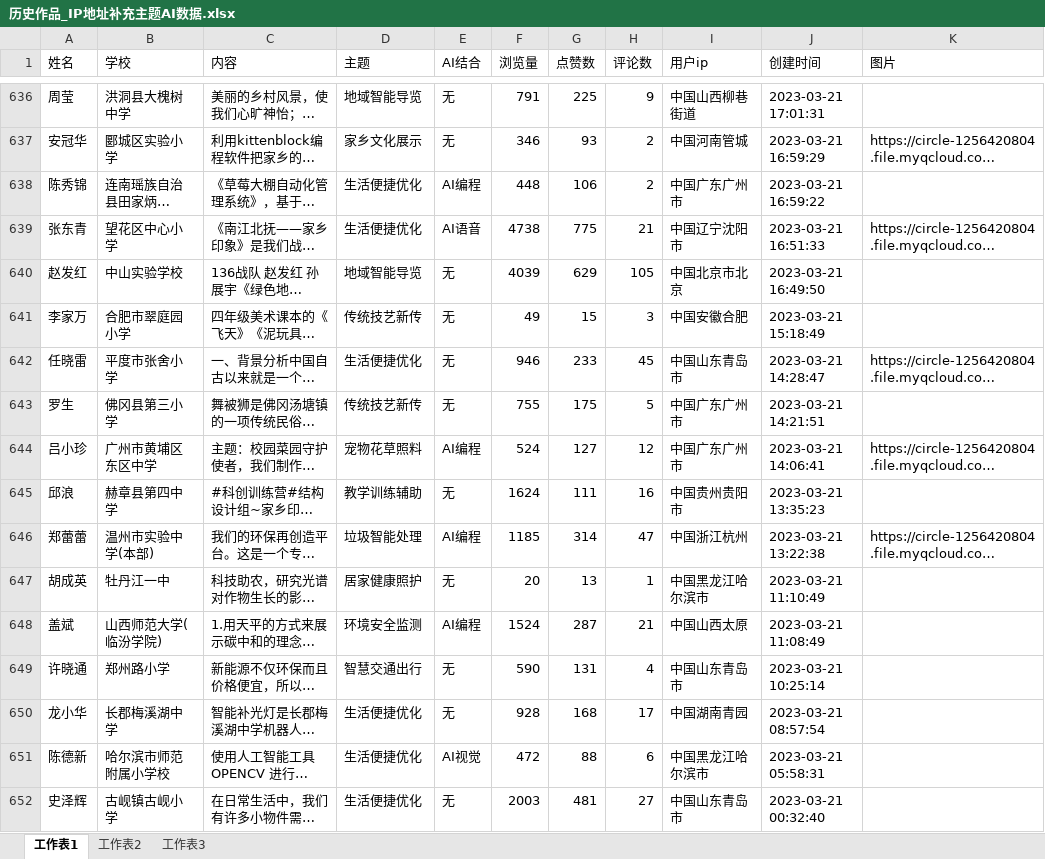
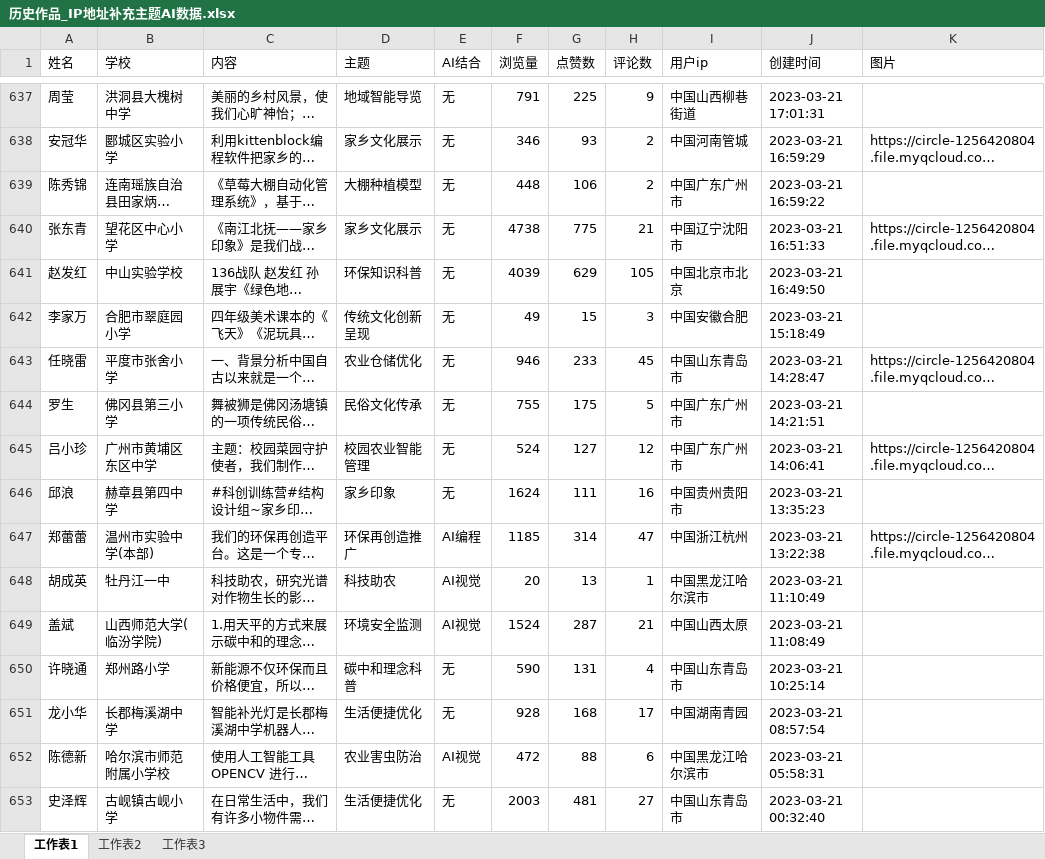
Before and after one commit to leonmangsos/classroom-works, an Excel workbook: 历史作品_IP地址补充主题AI数据.xlsx, sheet 工作表1, drawn as a sheet; only a part is shown, gaps mark what is left out; long unchanged cells end in …; values as stored, in another font and other column widths than the file's, no cell formats; conditional formats not drawn; addresses are those after the commit; the diff covers the shown part only; the diff names each change by its address in the sheet, - before the commit and + after, or states it on an @@ line.

Commit message:
Add files via upload
作品内容更新

```diff
--- a/历史作品_IP地址补充主题AI数据.xlsx (sheet 工作表1)
+++ b/历史作品_IP地址补充主题AI数据.xlsx (sheet 工作表1)
-D639 (主题): 生活便捷优化
+D639 (主题): 大棚种植模型
-E639 (AI结合): AI编程
+E639 (AI结合): 无
-D640 (主题): 生活便捷优化
+D640 (主题): 家乡文化展示
-E640 (AI结合): AI语音
+E640 (AI结合): 无
-D641 (主题): 地域智能导览
+D641 (主题): 环保知识科普
-D642 (主题): 传统技艺新传
+D642 (主题): 传统文化创新呈现
-D643 (主题): 生活便捷优化
+D643 (主题): 农业仓储优化
-D644 (主题): 传统技艺新传
+D644 (主题): 民俗文化传承
-D645 (主题): 宠物花草照料
+D645 (主题): 校园农业智能管理
-E645 (AI结合): AI编程
+E645 (AI结合): 无
-D646 (主题): 教学训练辅助
+D646 (主题): 家乡印象
-D647 (主题): 垃圾智能处理
+D647 (主题): 环保再创造推广
-D648 (主题): 居家健康照护
+D648 (主题): 科技助农
-E648 (AI结合): 无
+E648 (AI结合): AI视觉
-E649 (AI结合): AI编程
+E649 (AI结合): AI视觉
-D650 (主题): 智慧交通出行
+D650 (主题): 碳中和理念科普
-D652 (主题): 生活便捷优化
+D652 (主题): 农业害虫防治
```
Also changed, not shown: 3 added rows, 2 removed rows and 18 edited cells elsewhere in this sheet, cell formats.
